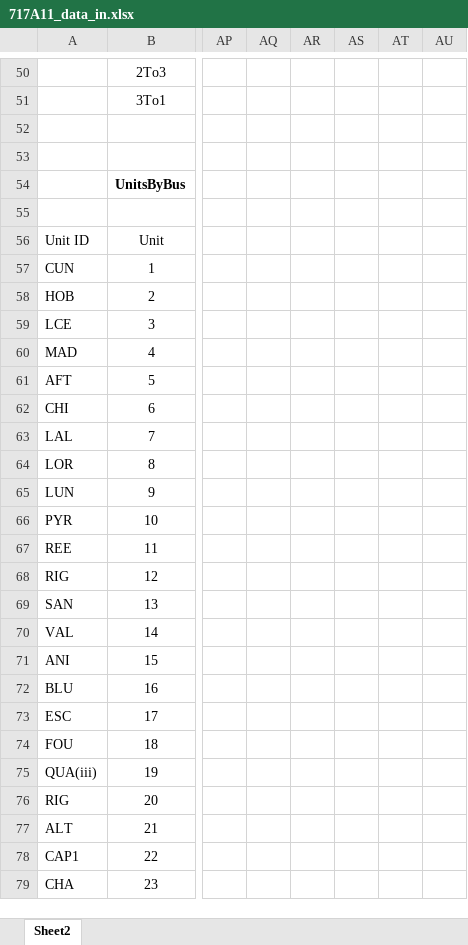
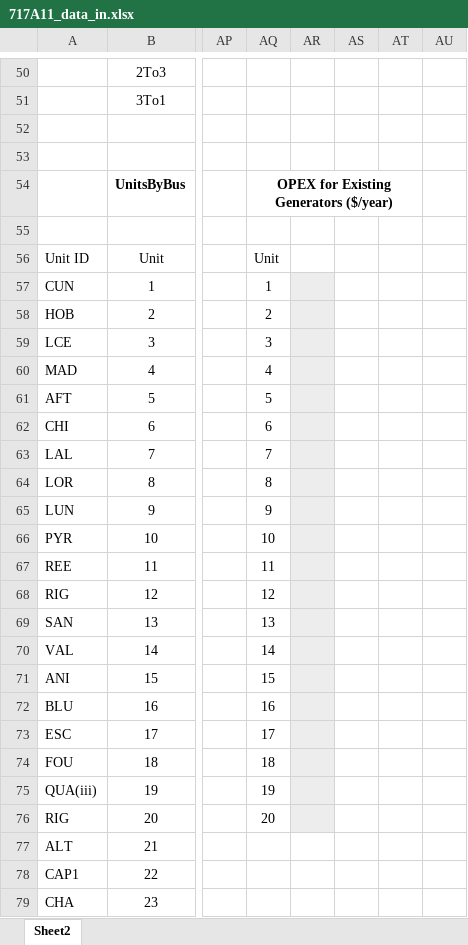
Before and after one commit to jawessel/ENV717A11, an Excel workbook: 717A11_data_in.xlsx, sheet Sheet2, drawn as a sheet; only a part is shown, gaps mark what is left out; values as stored, in another font and other column widths than the file's, no borders; the diff names each change by its address in the sheet, - before the commit and + after, or states it on an @@ line.

Commit message:
Update 717A11_data_in.xlsx
added placeholders for opex for existing generators

```diff
--- a/717A11_data_in.xlsx (sheet Sheet2)
+++ b/717A11_data_in.xlsx (sheet Sheet2)
-AQ54: (empty)
+AQ54: OPEX for Existing Generators ($/year)
+AQ54:AT54 merged
-AQ56: (empty)
+AQ56: Unit
-AQ57: (empty)
+AQ57: 1
-AR57:AR76 fill: none
+AR57:AR76 fill: #EDEDED
-AQ58: (empty)
+AQ58: 2
-AQ59: (empty)
+AQ59: 3
-AQ60: (empty)
+AQ60: 4
-AQ61: (empty)
+AQ61: 5
-AQ62: (empty)
+AQ62: 6
-AQ63: (empty)
+AQ63: 7
-AQ64: (empty)
+AQ64: 8
-AQ65: (empty)
+AQ65: 9
-AQ66: (empty)
+AQ66: 10
-AQ67: (empty)
+AQ67: 11
-AQ68: (empty)
+AQ68: 12
-AQ69: (empty)
+AQ69: 13
-AQ70: (empty)
+AQ70: 14
-AQ71: (empty)
+AQ71: 15
-AQ72: (empty)
+AQ72: 16
-AQ73: (empty)
+AQ73: 17
-AQ74: (empty)
+AQ74: 18
-AQ75: (empty)
+AQ75: 19
-AQ76: (empty)
+AQ76: 20
```
